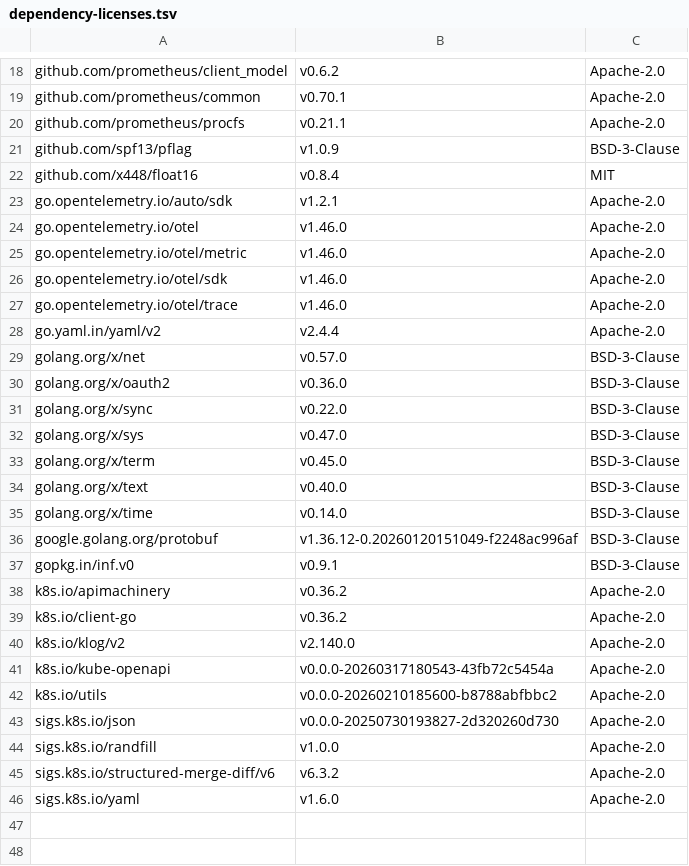
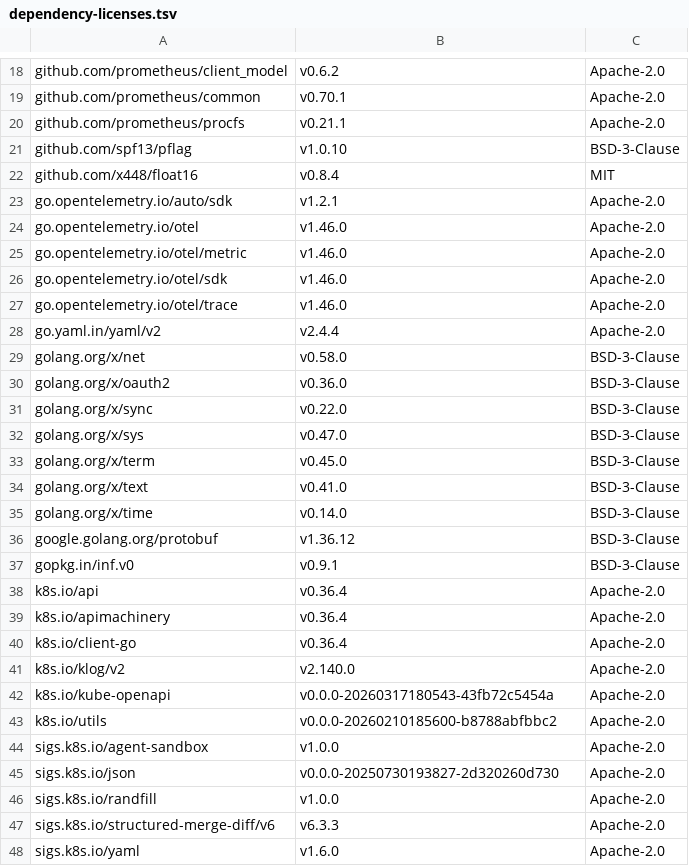
Before and after one commit to bdobrica/ThinkPixelAR, a TSV file: build/dependency-licenses.tsv, drawn as a sheet; only a part is shown, gaps mark what is left out.

Commit message:
build(sandbox): pin Agent Sandbox v1 beta APIs
KAS-002: resolve superseded Phase 0 candidate through ADR-0006; enforce adapter import boundary. Validation: make verify.

```diff
--- a/build/dependency-licenses.tsv
+++ b/build/dependency-licenses.tsv
@@ -20,3 +20,3 @@ github.com/prometheus/common	v0.70.1	Apache-2.0
 github.com/prometheus/procfs	v0.21.1	Apache-2.0
-github.com/spf13/pflag	v1.0.9	BSD-3-Clause
+github.com/spf13/pflag	v1.0.10	BSD-3-Clause
 github.com/x448/float16	v0.8.4	MIT
@@ -28,3 +28,3 @@ go.opentelemetry.io/otel/trace	v1.46.0	Apache-2.0
 go.yaml.in/yaml/v2	v2.4.4	Apache-2.0
-golang.org/x/net	v0.57.0	BSD-3-Clause
+golang.org/x/net	v0.58.0	BSD-3-Clause
 golang.org/x/oauth2	v0.36.0	BSD-3-Clause
@@ -33,8 +33,9 @@ golang.org/x/sys	v0.47.0	BSD-3-Clause
 golang.org/x/term	v0.45.0	BSD-3-Clause
-golang.org/x/text	v0.40.0	BSD-3-Clause
+golang.org/x/text	v0.41.0	BSD-3-Clause
 golang.org/x/time	v0.14.0	BSD-3-Clause
-google.golang.org/protobuf	v1.36.12-0.20260120151049-f2248ac996af	BSD-3-Clause
+google.golang.org/protobuf	v1.36.12	BSD-3-Clause
 gopkg.in/inf.v0	v0.9.1	BSD-3-Clause
-k8s.io/apimachinery	v0.36.2	Apache-2.0
-k8s.io/client-go	v0.36.2	Apache-2.0
+k8s.io/api	v0.36.4	Apache-2.0
+k8s.io/apimachinery	v0.36.4	Apache-2.0
+k8s.io/client-go	v0.36.4	Apache-2.0
 k8s.io/klog/v2	v2.140.0	Apache-2.0
@@ -42,5 +43,6 @@ k8s.io/kube-openapi	v0.0.0-20260317180543-43fb72c5454a	Apache-2.0
 k8s.io/utils	v0.0.0-20260210185600-b8788abfbbc2	Apache-2.0
+sigs.k8s.io/agent-sandbox	v1.0.0	Apache-2.0
 sigs.k8s.io/json	v0.0.0-20250730193827-2d320260d730	Apache-2.0
 sigs.k8s.io/randfill	v1.0.0	Apache-2.0
-sigs.k8s.io/structured-merge-diff/v6	v6.3.2	Apache-2.0
+sigs.k8s.io/structured-merge-diff/v6	v6.3.3	Apache-2.0
 sigs.k8s.io/yaml	v1.6.0	Apache-2.0
```
Also changed, not shown: 11 other files.
